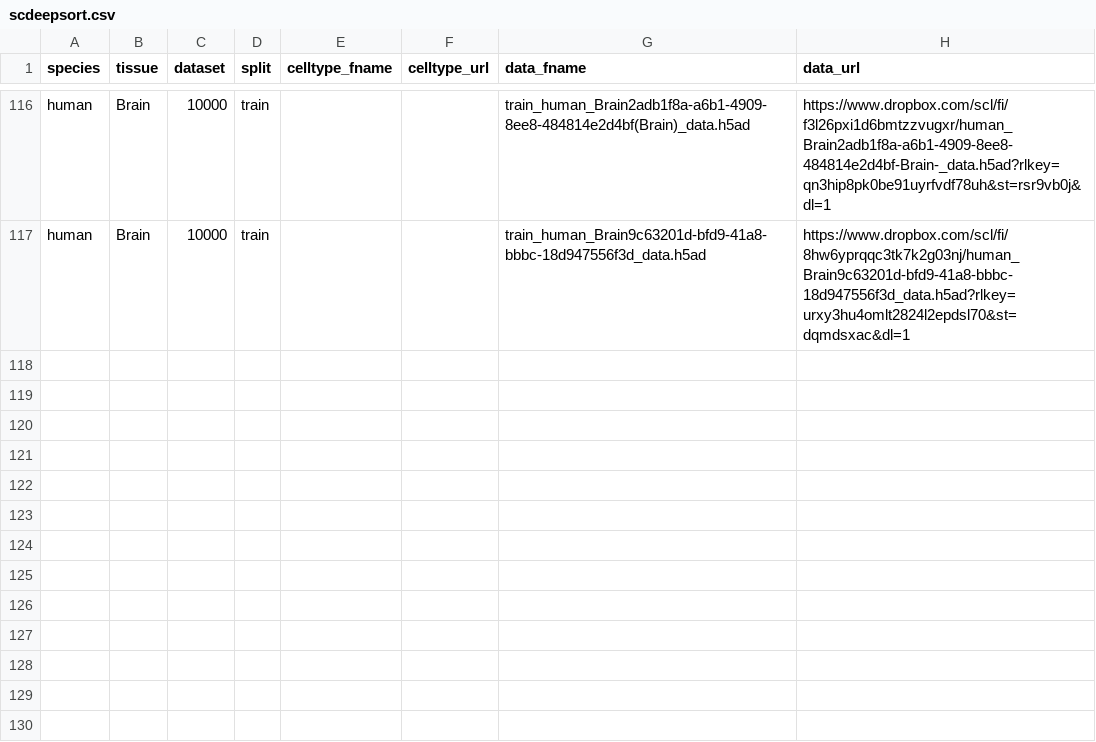
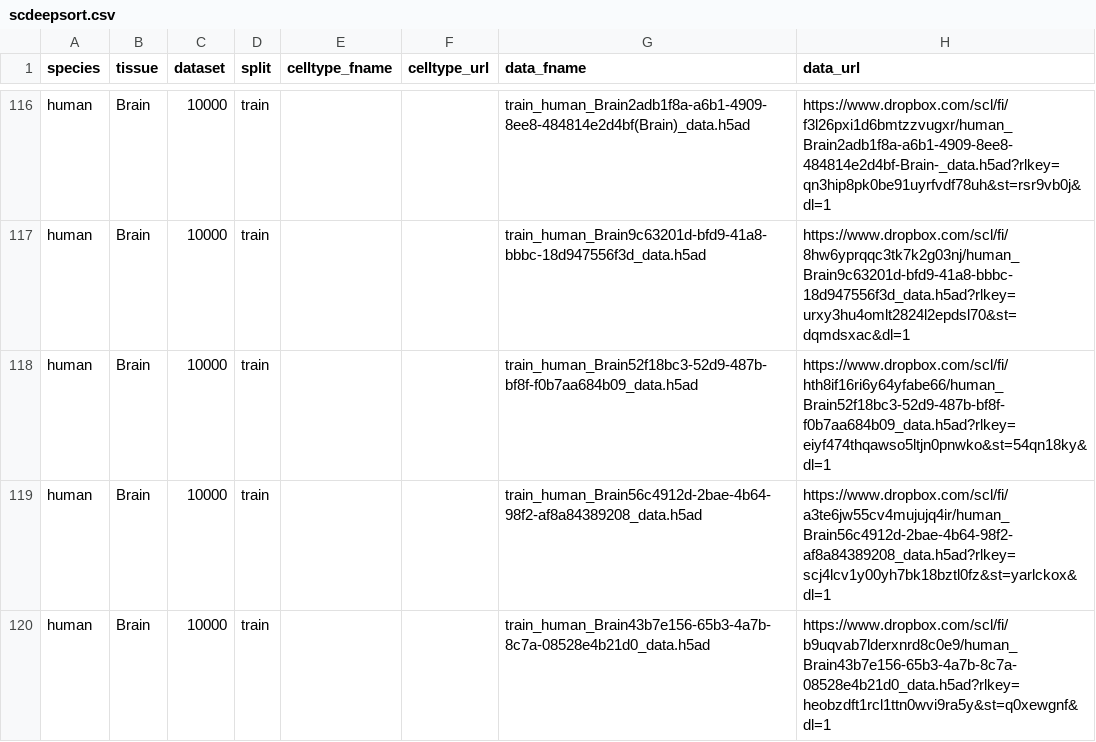
Before and after one commit to OmicsML/dance, a CSV file: dance/metadata/scdeepsort.csv, drawn as a sheet; only a part is shown, gaps mark what is left out.

Commit message:
minor

```diff
--- a/dance/metadata/scdeepsort.csv
+++ b/dance/metadata/scdeepsort.csv
@@ -117 +117,4 @@ human,Brain,10000,train,,,train_human_Brain2adb1f8a-a6b1-4909-8ee8-484814e2d4bf(
 human,Brain,10000,train,,,train_human_Brain9c63201d-bfd9-41a8-bbbc-18d947556f3d_data.h5ad,https://www.dropbox.com/scl/fi/8hw6yprqqc3tk7k2g03nj/human_Brain9c63201d-bfd9-41a8-bbbc-18d947556f3d_data.h5ad?rlkey=urxy3hu4omlt2824l2epdsl70&st=dqmdsxac&dl=1
+human,Brain,10000,train,,,train_human_Brain52f18bc3-52d9-487b-bf8f-f0b7aa684b09_data.h5ad,https://www.dropbox.com/scl/fi/hth8if16ri6y64yfabe66/human_Brain52f18bc3-52d9-487b-bf8f-f0b7aa684b09_data.h5ad?rlkey=eiyf474thqawso5ltjn0pnwko&st=54qn18ky&dl=1
+human,Brain,10000,train,,,train_human_Brain56c4912d-2bae-4b64-98f2-af8a84389208_data.h5ad,https://www.dropbox.com/scl/fi/a3te6jw55cv4mujujq4ir/human_Brain56c4912d-2bae-4b64-98f2-af8a84389208_data.h5ad?rlkey=scj4lcv1y00yh7bk18bztl0fz&st=yarlckox&dl=1
+human,Brain,10000,train,,,train_human_Brain43b7e156-65b3-4a7b-8c7a-08528e4b21d0_data.h5ad,https://www.dropbox.com/scl/fi/b9uqvab7lderxnrd8c0e9/human_Brain43b7e156-65b3-4a7b-8c7a-08528e4b21d0_data.h5ad?rlkey=heobzdft1rcl1ttn0wvi9ra5y&st=q0xewgnf&dl=1
```
